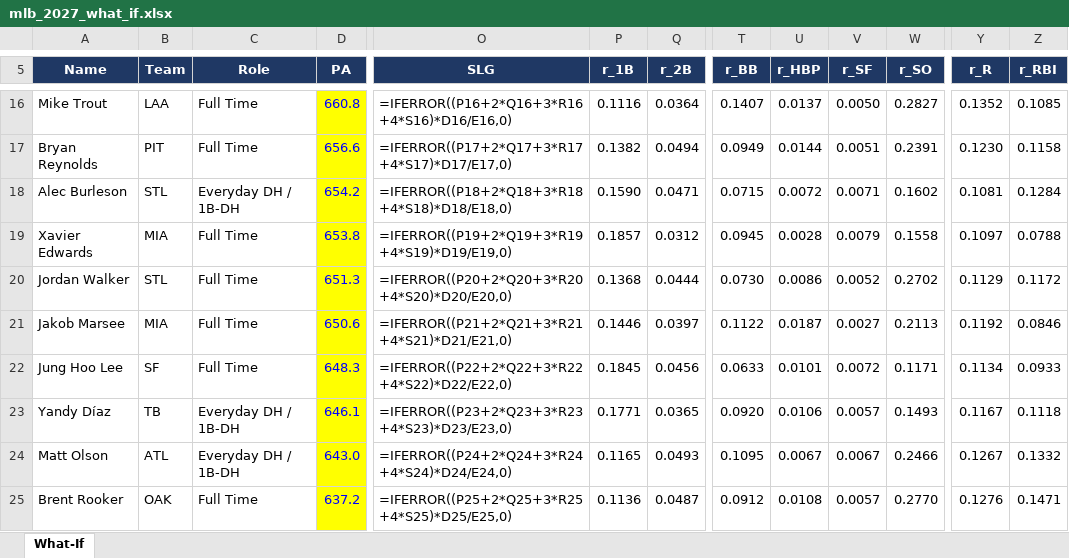
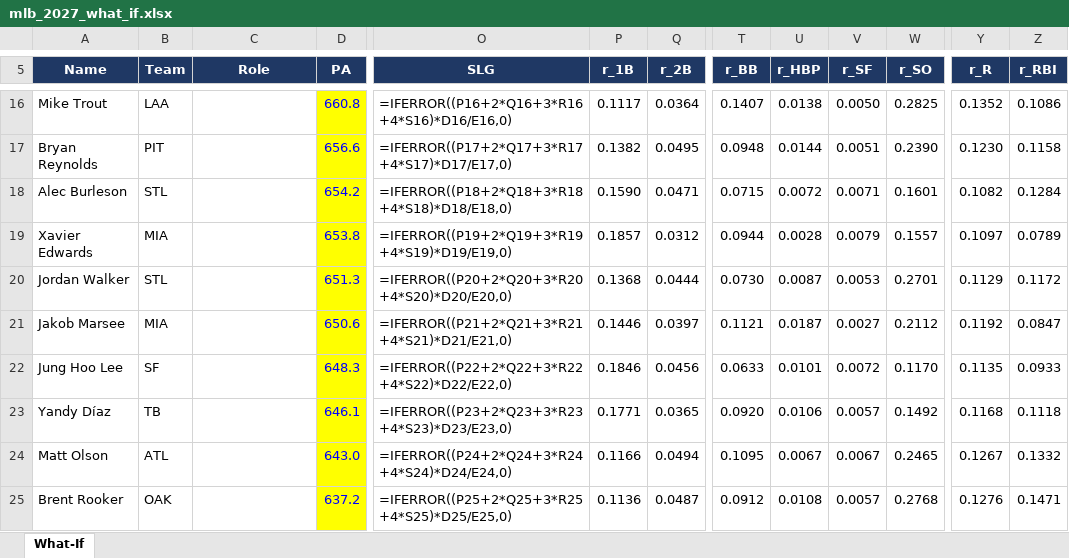
Before and after one commit to pmammino/DFSSimsFull, an Excel workbook: out/mlb_2027_what_if.xlsx, sheet What-If, drawn as a sheet; only a part is shown, gaps mark what is left out; values as stored, in another font and other column widths than the file's, no borders; formulas without a stored value are shown as written; the diff covers the shown part only; the diff names each change by its address in the sheet, - before the commit and + after, or states it on an @@ line.

```diff
--- a/out/mlb_2027_what_if.xlsx (sheet What-If)
+++ b/out/mlb_2027_what_if.xlsx (sheet What-If)
-C16:C17 (Role): Full Time
+C16:C17 (Role): (empty)
-P16 (r_1B): 0.1116
+P16 (r_1B): 0.1117
-U16 (r_HBP): 0.0137
+U16 (r_HBP): 0.0138
-W16 (r_SO): 0.2827
+W16 (r_SO): 0.2825
-Z16 (r_RBI): 0.1085
+Z16 (r_RBI): 0.1086
-Q17 (r_2B): 0.0494
+Q17 (r_2B): 0.0495
-T17 (r_BB): 0.0949
+T17 (r_BB): 0.0948
-W17 (r_SO): 0.2391
+W17 (r_SO): 0.2390
-C18 (Role): Everyday DH / 1B-DH
+C18 (Role): (empty)
-W18 (r_SO): 0.1602
+W18 (r_SO): 0.1601
-Y18 (r_R): 0.1081
+Y18 (r_R): 0.1082
-C19:C22 (Role): Full Time
+C19:C22 (Role): (empty)
-T19 (r_BB): 0.0945
+T19 (r_BB): 0.0944
-W19 (r_SO): 0.1558
+W19 (r_SO): 0.1557
-Z19 (r_RBI): 0.0788
+Z19 (r_RBI): 0.0789
-U20 (r_HBP): 0.0086
+U20 (r_HBP): 0.0087
-V20 (r_SF): 0.0052
+V20 (r_SF): 0.0053
-W20 (r_SO): 0.2702
+W20 (r_SO): 0.2701
-T21 (r_BB): 0.1122
+T21 (r_BB): 0.1121
-W21 (r_SO): 0.2113
+W21 (r_SO): 0.2112
-Z21 (r_RBI): 0.0846
+Z21 (r_RBI): 0.0847
-P22 (r_1B): 0.1845
+P22 (r_1B): 0.1846
-W22 (r_SO): 0.1171
+W22 (r_SO): 0.1170
-Y22 (r_R): 0.1134
+Y22 (r_R): 0.1135
-C23:C24 (Role): Everyday DH / 1B-DH
+C23:C24 (Role): (empty)
-W23 (r_SO): 0.1493
+W23 (r_SO): 0.1492
-Y23 (r_R): 0.1167
+Y23 (r_R): 0.1168
-P24 (r_1B): 0.1165
+P24 (r_1B): 0.1166
-Q24 (r_2B): 0.0493
+Q24 (r_2B): 0.0494
-W24 (r_SO): 0.2466
+W24 (r_SO): 0.2465
-C25 (Role): Full Time
+C25 (Role): (empty)
-W25 (r_SO): 0.2770
+W25 (r_SO): 0.2768
```
Also changed, not shown: 1 added row, 1 removed row and 219 edited cells elsewhere in this sheet, rosters/player_roles_hitters_2027.xlsx, rosters/player_roles_pitchers_2027.xlsx, 6 other files.
